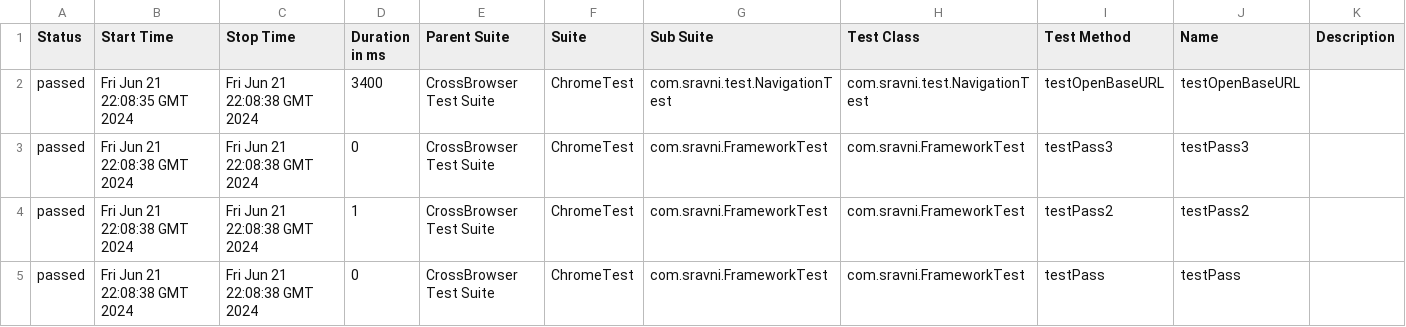
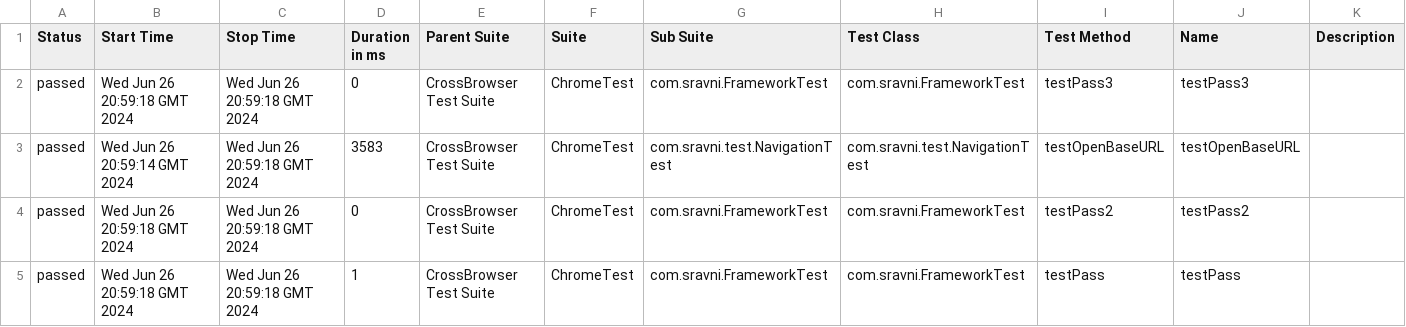
Before and after one commit to artemovdenis/MegafonJavaSeleniumTestNG, a CSV file: 8/data/suites.csv, drawn as a sheet.

```diff
--- a/8/data/suites.csv
+++ b/8/data/suites.csv
@@ -1,5 +1,5 @@
 "Status","Start Time","Stop Time","Duration in ms","Parent Suite","Suite","Sub Suite","Test Class","Test Method","Name","Description"
-"passed","Fri Jun 21 22:08:35 GMT 2024","Fri Jun 21 22:08:38 GMT 2024","3400","CrossBrowser Test Suite","ChromeTest","com.sravni.test.NavigationTest","com.sravni.test.NavigationTest","testOpenBaseURL","testOpenBaseURL",""
-"passed","Fri Jun 21 22:08:38 GMT 2024","Fri Jun 21 22:08:38 GMT 2024","0","CrossBrowser Test Suite","ChromeTest","com.sravni.FrameworkTest","com.sravni.FrameworkTest","testPass3","testPass3",""
-"passed","Fri Jun 21 22:08:38 GMT 2024","Fri Jun 21 22:08:38 GMT 2024","1","CrossBrowser Test Suite","ChromeTest","com.sravni.FrameworkTest","com.sravni.FrameworkTest","testPass2","testPass2",""
-"passed","Fri Jun 21 22:08:38 GMT 2024","Fri Jun 21 22:08:38 GMT 2024","0","CrossBrowser Test Suite","ChromeTest","com.sravni.FrameworkTest","com.sravni.FrameworkTest","testPass","testPass",""
+"passed","Wed Jun 26 20:59:18 GMT 2024","Wed Jun 26 20:59:18 GMT 2024","0","CrossBrowser Test Suite","ChromeTest","com.sravni.FrameworkTest","com.sravni.FrameworkTest","testPass3","testPass3",""
+"passed","Wed Jun 26 20:59:14 GMT 2024","Wed Jun 26 20:59:18 GMT 2024","3583","CrossBrowser Test Suite","ChromeTest","com.sravni.test.NavigationTest","com.sravni.test.NavigationTest","testOpenBaseURL","testOpenBaseURL",""
+"passed","Wed Jun 26 20:59:18 GMT 2024","Wed Jun 26 20:59:18 GMT 2024","0","CrossBrowser Test Suite","ChromeTest","com.sravni.FrameworkTest","com.sravni.FrameworkTest","testPass2","testPass2",""
+"passed","Wed Jun 26 20:59:18 GMT 2024","Wed Jun 26 20:59:18 GMT 2024","1","CrossBrowser Test Suite","ChromeTest","com.sravni.FrameworkTest","com.sravni.FrameworkTest","testPass","testPass",""
```
Also changed, not shown: 33 other files.
